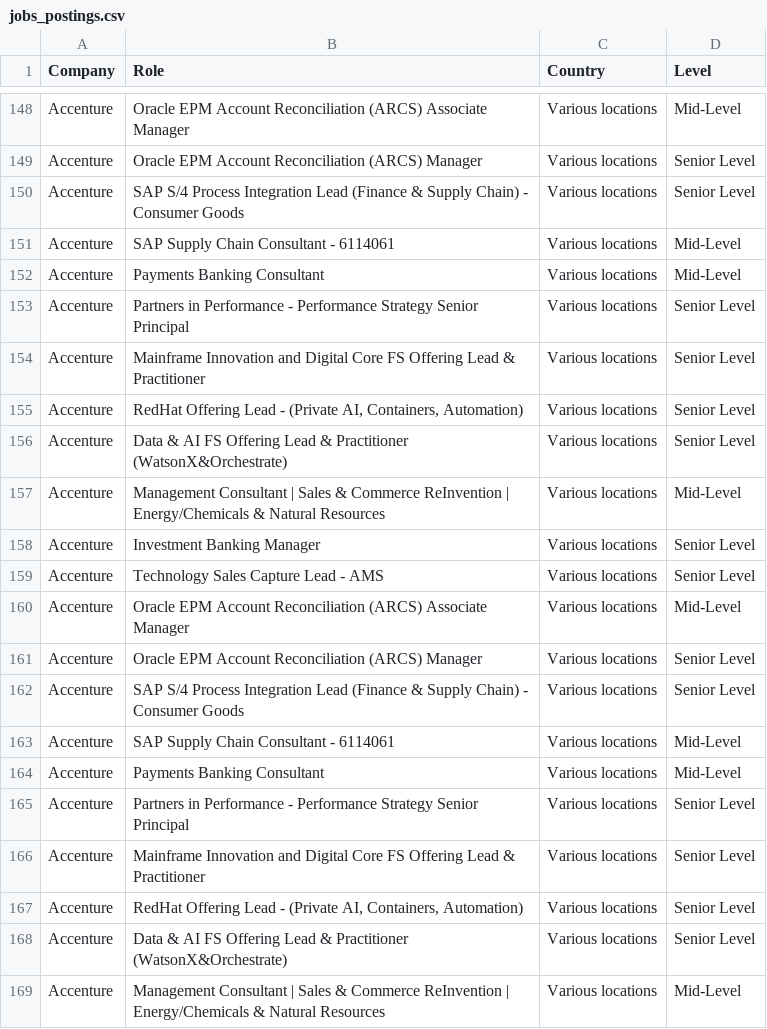
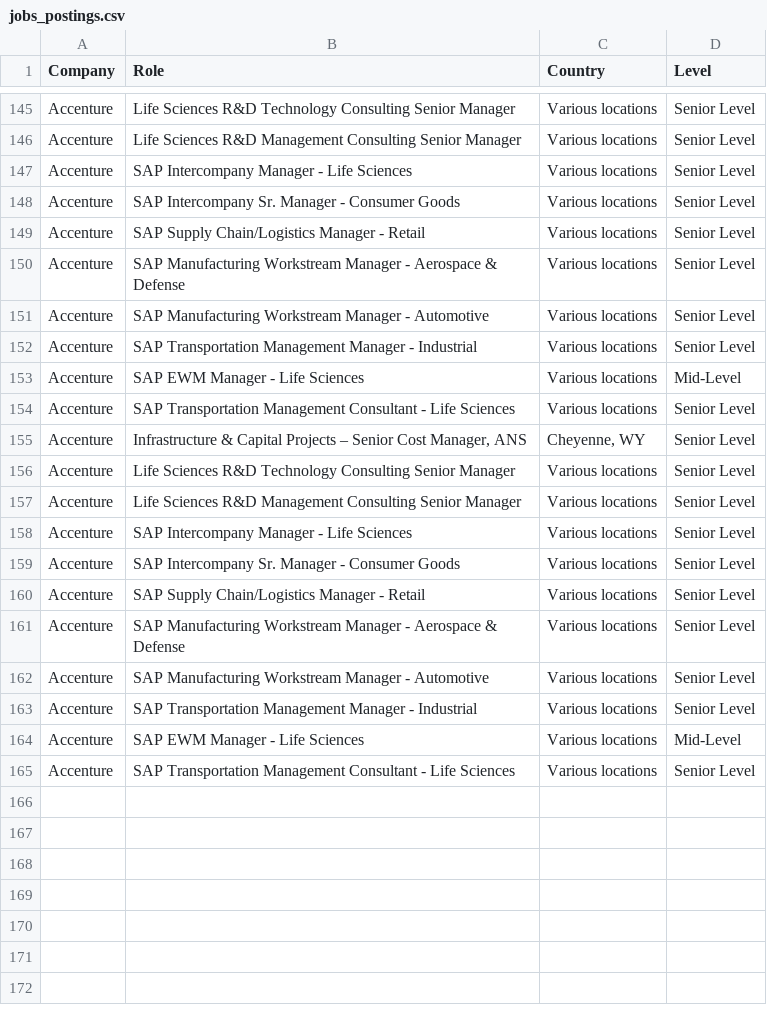
Before and after one commit to nefigarcia/outsourcing-analysis, a CSV file: jobs_postings.csv, drawn as a sheet; only a part is shown, gaps mark what is left out; removed rows and columns are numbered as before the commit, all else as after; the diff covers the shown part only; the diff names each change by its address in the sheet, - before the commit and + after, or states it on an @@ line.

```diff
--- a/jobs_postings.csv
+++ b/jobs_postings.csv
-B145 (Role): Oracle EPM Account Reconciliation (ARCS) Associate Manager
+B145 (Role): Life Sciences R&D Technology Consulting Senior Manager
-D145 (Level): Mid-Level
+D145 (Level): Senior Level
-B146 (Role): Oracle EPM Account Reconciliation (ARCS) Manager
+B146 (Role): Life Sciences R&D Management Consulting Senior Manager
-B147 (Role): SAP S/4 Process Integration Lead (Finance & Supply Chain) - Consumer Goods
+B147 (Role): SAP Intercompany Manager - Life Sciences
-row 151: Accenture | SAP Supply Chain Consultant - 6114061 | Various locations | Mid-Level
-B148 (Role): Payments Banking Consultant
+B148 (Role): SAP Intercompany Sr. Manager - Consumer Goods
-D148 (Level): Mid-Level
+D148 (Level): Senior Level
-B149 (Role): Partners in Performance - Performance Strategy Senior Principal
+B149 (Role): SAP Supply Chain/Logistics Manager - Retail
-B150 (Role): Mainframe Innovation and Digital Core FS Offering Lead & Practitioner
+B150 (Role): SAP Manufacturing Workstream Manager - Aerospace & Defense
-B151 (Role): RedHat Offering Lead - (Private AI, Containers, Automation)
+B151 (Role): SAP Manufacturing Workstream Manager - Automotive
-B152 (Role): Data & AI FS Offering Lead & Practitioner (WatsonX&Orchestrate)
+B152 (Role): SAP Transportation Management Manager - Industrial
-B153 (Role): Management Consultant | Sales & Commerce ReInvention | Energy/Chemicals & Natural Resources
+B153 (Role): SAP EWM Manager - Life Sciences
-B154 (Role): Investment Banking Manager
+B154 (Role): SAP Transportation Management Consultant - Life Sciences
-B155 (Role): Technology Sales Capture Lead - AMS
+B155 (Role): Infrastructure & Capital Projects – Senior Cost Manager, ANS
-C155 (Country): Various locations
+C155 (Country): Cheyenne, WY
-B156 (Role): Oracle EPM Account Reconciliation (ARCS) Associate Manager
+B156 (Role): Life Sciences R&D Technology Consulting Senior Manager
-D156 (Level): Mid-Level
+D156 (Level): Senior Level
-B157 (Role): Oracle EPM Account Reconciliation (ARCS) Manager
+B157 (Role): Life Sciences R&D Management Consulting Senior Manager
-B158 (Role): SAP S/4 Process Integration Lead (Finance & Supply Chain) - Consumer Goods
+B158 (Role): SAP Intercompany Manager - Life Sciences
-row 163: Accenture | SAP Supply Chain Consultant - 6114061 | Various locations | Mid-Level
-B159 (Role): Payments Banking Consultant
+B159 (Role): SAP Intercompany Sr. Manager - Consumer Goods
-D159 (Level): Mid-Level
+D159 (Level): Senior Level
-B160 (Role): Partners in Performance - Performance Strategy Senior Principal
+B160 (Role): SAP Supply Chain/Logistics Manager - Retail
-B161 (Role): Mainframe Innovation and Digital Core FS Offering Lead & Practitioner
+B161 (Role): SAP Manufacturing Workstream Manager - Aerospace & Defense
-B162 (Role): RedHat Offering Lead - (Private AI, Containers, Automation)
+B162 (Role): SAP Manufacturing Workstream Manager - Automotive
-B163 (Role): Data & AI FS Offering Lead & Practitioner (WatsonX&Orchestrate)
+B163 (Role): SAP Transportation Management Manager - Industrial
-B164 (Role): Management Consultant | Sales & Commerce ReInvention | Energy/Chemicals & Natural Resources
+B164 (Role): SAP EWM Manager - Life Sciences
+row 165: Accenture | SAP Transportation Management Consultant - Life Sciences | Various locations | Senior Level
```
Also changed, not shown: 3 removed rows, 61 moved rows and 29 edited cells elsewhere in this file.
